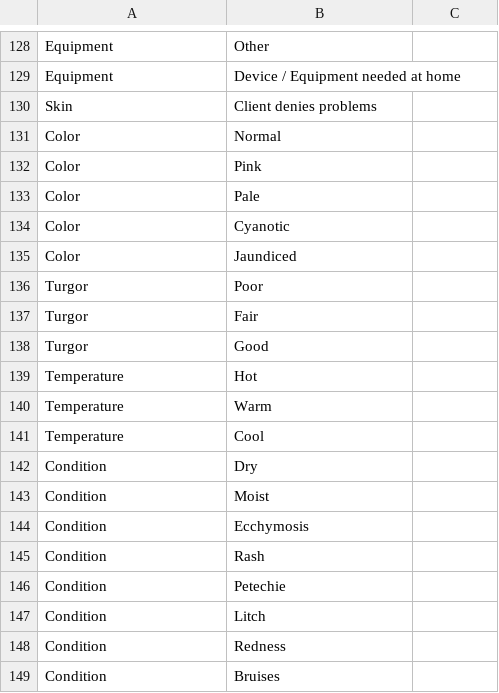
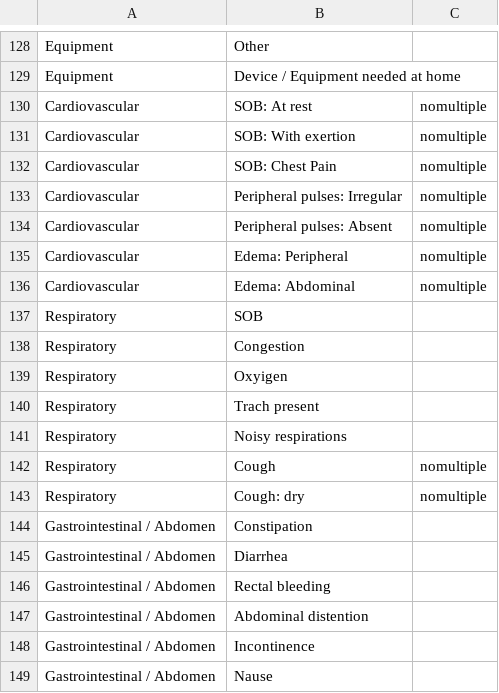
Before and after one commit to Gokulcsh-68/mental-health-api, a CSV file: database/seeders/source/jayam_nursingValue.csv, drawn as a sheet; only a part is shown, gaps mark what is left out; the shorter side is filled out with more unchanged rows; the diff covers the shown part only; the diff names each change by its address in the sheet, - before the commit and + after, or states it on an @@ line.

Commit message:
values updated

```diff
--- a/database/seeders/source/jayam_nursingValue.csv
+++ b/database/seeders/source/jayam_nursingValue.csv
+row 130: Cardiovascular | SOB: At rest | nomultiple
+row 131: Cardiovascular | SOB: With exertion | nomultiple
+row 132: Cardiovascular | SOB: Chest Pain | nomultiple
+row 133: Cardiovascular | Peripheral pulses: Irregular | nomultiple
+row 134: Cardiovascular | Peripheral pulses: Absent | nomultiple
+row 135: Cardiovascular | Edema: Peripheral | nomultiple
+row 136: Cardiovascular | Edema: Abdominal | nomultiple
+row 137: Respiratory | SOB
+row 138: Respiratory | Congestion
+row 139: Respiratory | Oxyigen
+row 140: Respiratory | Trach present
+row 141: Respiratory | Noisy respirations
+row 142: Respiratory | Cough | nomultiple
+row 143: Respiratory | Cough: dry | nomultiple
+row 144: Gastrointestinal / Abdomen | Constipation
+row 145: Gastrointestinal / Abdomen | Diarrhea
+row 146: Gastrointestinal / Abdomen | Rectal bleeding
+row 147: Gastrointestinal / Abdomen | Abdominal distention
+row 148: Gastrointestinal / Abdomen | Incontinence
+row 149: Gastrointestinal / Abdomen | Nause
```
Also changed, not shown: 11 added rows elsewhere in this file, database/seeders/source/jayam_continuousValue.csv, database/seeders/source/jayam_nursingHead.csv, 1 other file.
